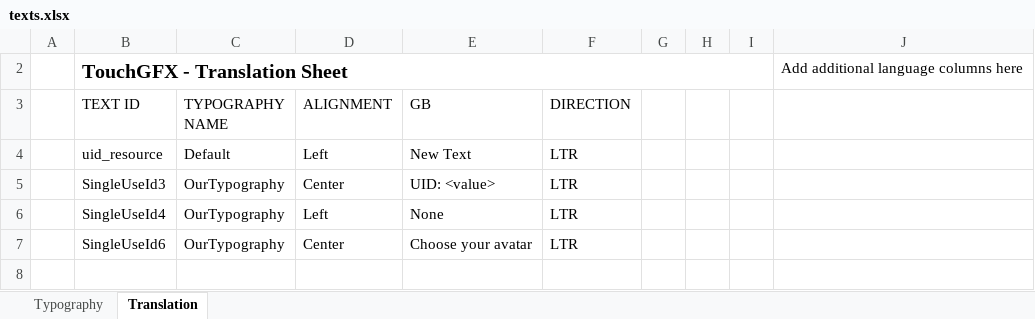
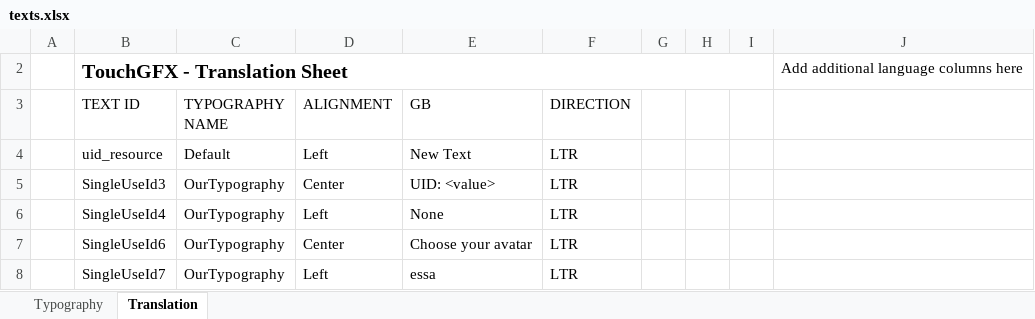
Before and after one commit to jakubowiczish/slick-rfid, an Excel workbook: TouchGFX/assets/texts/texts.xlsx, sheet Translation, drawn as a sheet; values as stored, in another font and other column widths than the file's, no borders; table styles not drawn; the diff names each change by its address in the sheet, - before the commit and + after, or states it on an @@ line.

```diff
--- a/TouchGFX/assets/texts/texts.xlsx (sheet Translation)
+++ b/TouchGFX/assets/texts/texts.xlsx (sheet Translation)
+row 8:  | SingleUseId7 | OurTypography | Left | essa | LTR
```
Also changed, not shown: 43 other files.
